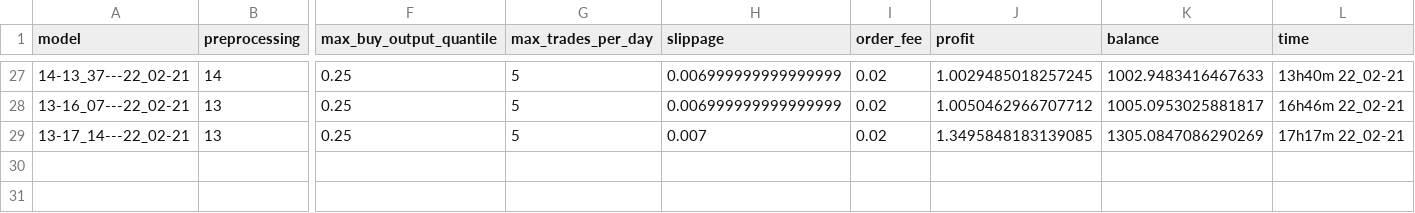
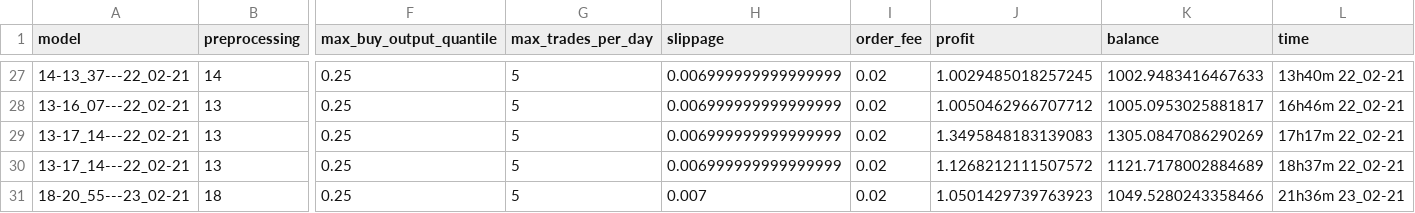
Before and after one commit to lucasfbn/Reddit-Sentiment-Reinforcement-Learning, a CSV file: storage/tracking/eval.csv, drawn as a sheet; only a part is shown, gaps mark what is left out; rows hold the shown columns only; the diff names each change by its address in the sheet, - before the commit and + after, or states it on an @@ line.

Commit message:
tracking update

```diff
--- a/storage/tracking/eval.csv
+++ b/storage/tracking/eval.csv
-H29 (slippage): 0.007
+H29 (slippage): 0.006999999999999999
-J29 (profit): 1.3495848183139085
+J29 (profit): 1.3495848183139083
+row 30: 13-17_14---22_02-21 | 13 | 0.25 | 5 | 0.006999999999999999 | 0.02 | 1.1268212111507572 | 1121.7178002884689 | 18h37m 22_02-21
+row 31: 18-20_55---23_02-21 | 18 | 0.25 | 5 | 0.007 | 0.02 | 1.0501429739763923 | 1049.5280243358466 | 21h36m 23_02-21
```
Also changed, not shown: storage/tracking/preprocessing.csv, 2 other files.
